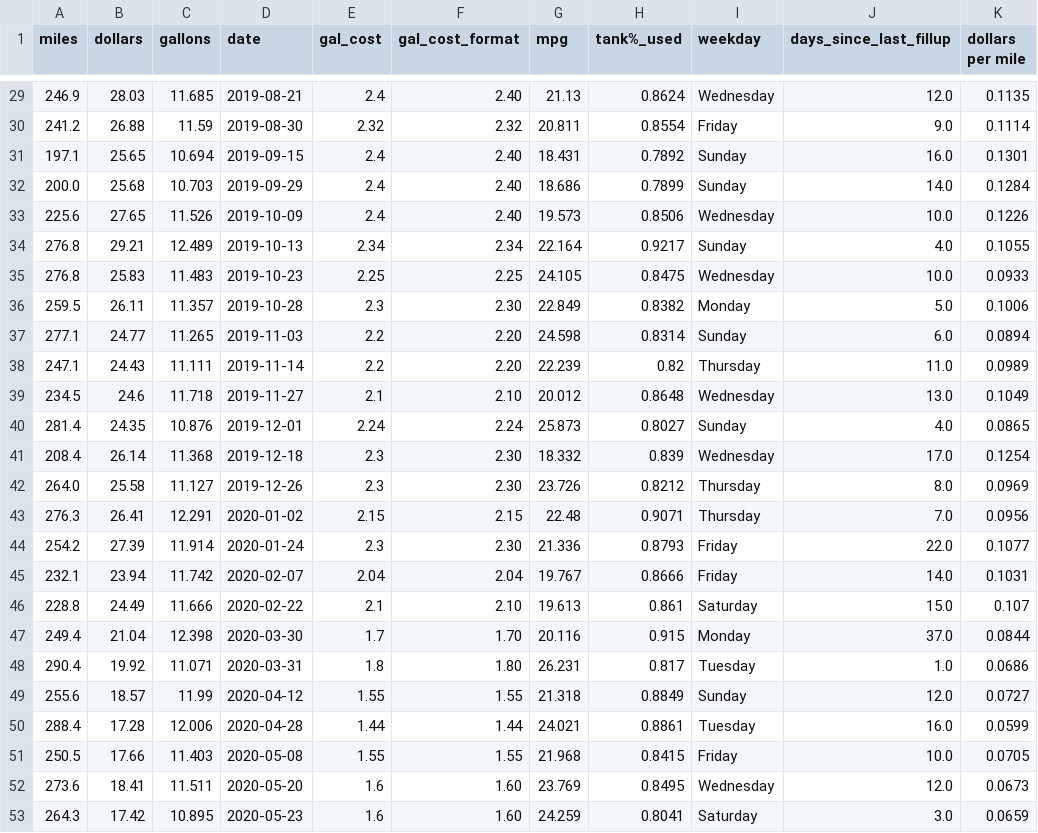
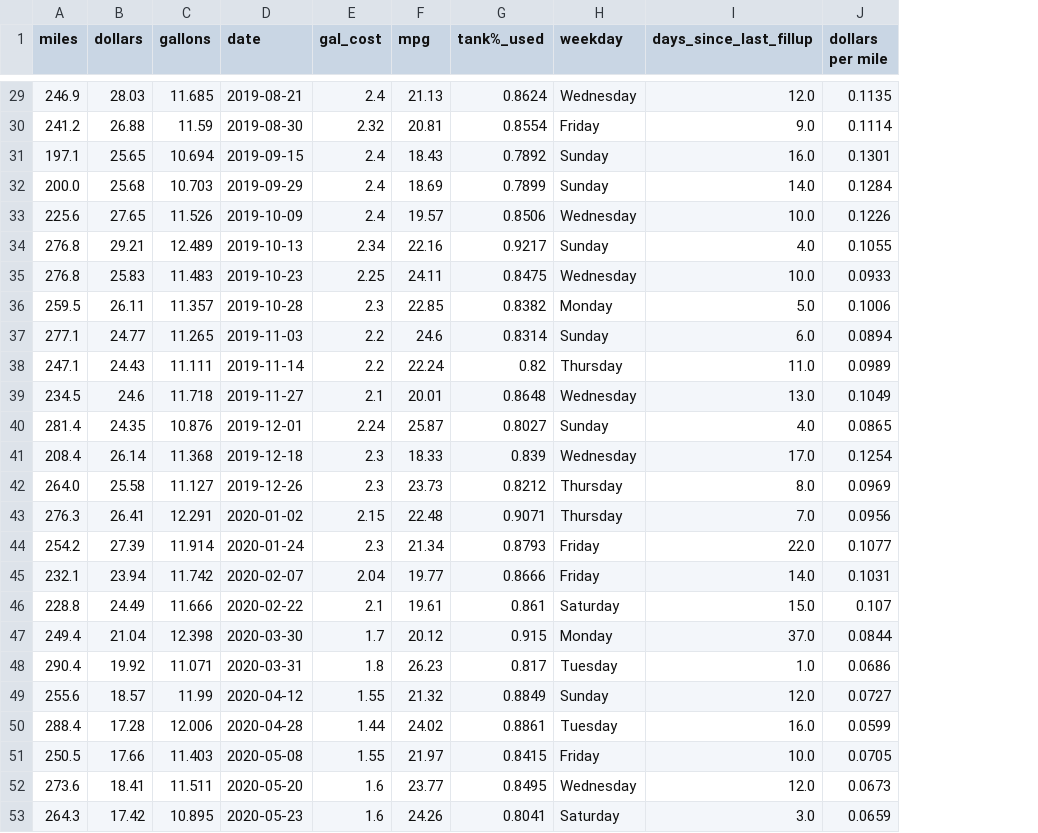
Before and after one commit to ethanfuerst/mpg-dashboard, a CSV file: car_mpg_data.csv, drawn as a sheet; only a part is shown, gaps mark what is left out; removed rows and columns are numbered as before the commit, all else as after; the diff covers the shown part only; the diff names each change by its address in the sheet, - before the commit and + after, or states it on an @@ line.

Commit message:
removed format column and changed mpg rounding accuracy

```diff
--- a/car_mpg_data.csv
+++ b/car_mpg_data.csv
-column F (gal_cost_format), rows 29-53: 2.40 | 2.32 | 2.40 | 2.40 | 2.40 | 2.34 | 2.25 | 2.30 | 2.20 | 2.20 | 2.10 | 2.24 | 2.30 | 2.30 | 2.15 | 2.30 | 2.04 | 2.10 | 1.70 | 1.80 | 1.55 | 1.44 | 1.55 | 1.60 | 1.60
-F30 (mpg): 20.811
+F30 (mpg): 20.81
-F31 (mpg): 18.431
+F31 (mpg): 18.43
-F32 (mpg): 18.686
+F32 (mpg): 18.69
-F33 (mpg): 19.573
+F33 (mpg): 19.57
-F34 (mpg): 22.164
+F34 (mpg): 22.16
-F35 (mpg): 24.105
+F35 (mpg): 24.11
-F36 (mpg): 22.849
+F36 (mpg): 22.85
-F37 (mpg): 24.598
+F37 (mpg): 24.6
-F38 (mpg): 22.239
+F38 (mpg): 22.24
-F39 (mpg): 20.012
+F39 (mpg): 20.01
-F40 (mpg): 25.873
+F40 (mpg): 25.87
-F41 (mpg): 18.332
+F41 (mpg): 18.33
-F42 (mpg): 23.726
+F42 (mpg): 23.73
-F44 (mpg): 21.336
+F44 (mpg): 21.34
-F45 (mpg): 19.767
+F45 (mpg): 19.77
-F46 (mpg): 19.613
+F46 (mpg): 19.61
-F47 (mpg): 20.116
+F47 (mpg): 20.12
-F48 (mpg): 26.231
+F48 (mpg): 26.23
-F49 (mpg): 21.318
+F49 (mpg): 21.32
-F50 (mpg): 24.021
+F50 (mpg): 24.02
-F51 (mpg): 21.968
+F51 (mpg): 21.97
-F52 (mpg): 23.769
+F52 (mpg): 23.77
-F53 (mpg): 24.259
+F53 (mpg): 24.26
```
Also changed, not shown: 26 edited cells elsewhere in this file, 1 other file.
